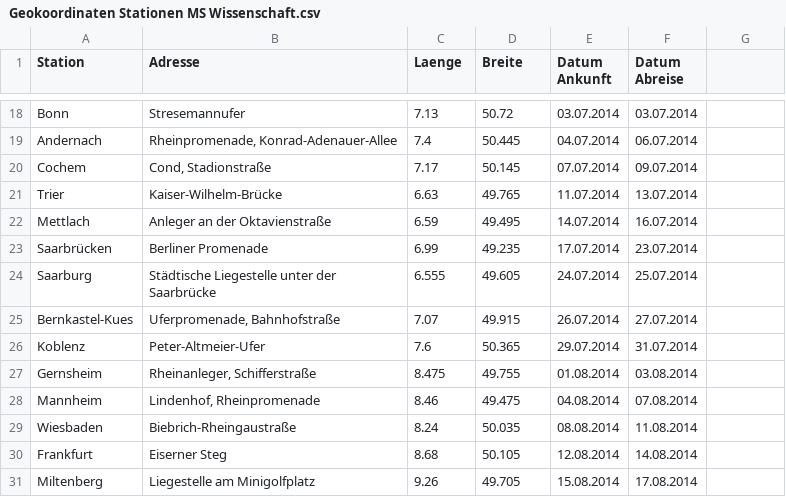
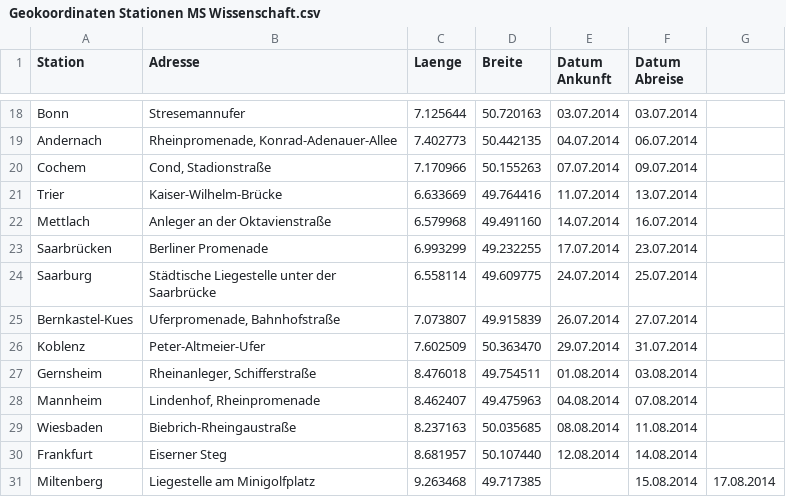
Before and after one commit to wmde/MSWissenschaft, a CSV file: pois/Geokoordinaten Stationen MS Wissenschaft.csv, drawn as a sheet; only a part is shown, gaps mark what is left out; the diff covers the shown part only; the diff names each change by its address in the sheet, - before the commit and + after, or states it on an @@ line.

```diff
--- a/pois/Geokoordinaten Stationen MS Wissenschaft.csv
+++ b/pois/Geokoordinaten Stationen MS Wissenschaft.csv
-C18 (Laenge): 7.13
+C18 (Laenge): 7.125644
-D18 (Breite): 50.72
+D18 (Breite): 50.720163
-C19 (Laenge): 7.4
+C19 (Laenge): 7.402773
-D19 (Breite): 50.445
+D19 (Breite): 50.442135
-C20 (Laenge): 7.17
+C20 (Laenge): 7.170966
-D20 (Breite): 50.145
+D20 (Breite): 50.155263
-C21 (Laenge): 6.63
+C21 (Laenge): 6.633669
-D21 (Breite): 49.765
+D21 (Breite): 49.764416
-C22 (Laenge): 6.59
+C22 (Laenge): 6.579968
-D22 (Breite): 49.495
+D22 (Breite): 49.491160
-C23 (Laenge): 6.99
+C23 (Laenge): 6.993299
-D23 (Breite): 49.235
+D23 (Breite): 49.232255
-C24 (Laenge): 6.555
+C24 (Laenge): 6.558114
-D24 (Breite): 49.605
+D24 (Breite): 49.609775
-C25 (Laenge): 7.07
+C25 (Laenge): 7.073807
-D25 (Breite): 49.915
+D25 (Breite): 49.915839
-C26 (Laenge): 7.6
+C26 (Laenge): 7.602509
-D26 (Breite): 50.365
+D26 (Breite): 50.363470
-C27 (Laenge): 8.475
+C27 (Laenge): 8.476018
-D27 (Breite): 49.755
+D27 (Breite): 49.754511
-C28 (Laenge): 8.46
+C28 (Laenge): 8.462407
-D28 (Breite): 49.475
+D28 (Breite): 49.475963
-C29 (Laenge): 8.24
+C29 (Laenge): 8.237163
-D29 (Breite): 50.035
+D29 (Breite): 50.035685
-C30 (Laenge): 8.68
+C30 (Laenge): 8.681957
-D30 (Breite): 50.105
+D30 (Breite): 50.107440
-C31 (Laenge): 9.26
+C31 (Laenge): 9.263468
-D31 (Breite): 49.705
+D31 (Breite): 49.717385
-E31 (Datum Ankunft): 15.08.2014
+E31 (Datum Ankunft): (empty)
-F31 (Datum Abreise): 17.08.2014
+F31 (Datum Abreise): 15.08.2014
-G31: (empty)
+G31: 17.08.2014
```
Also changed, not shown: 52 edited cells elsewhere in this file.
